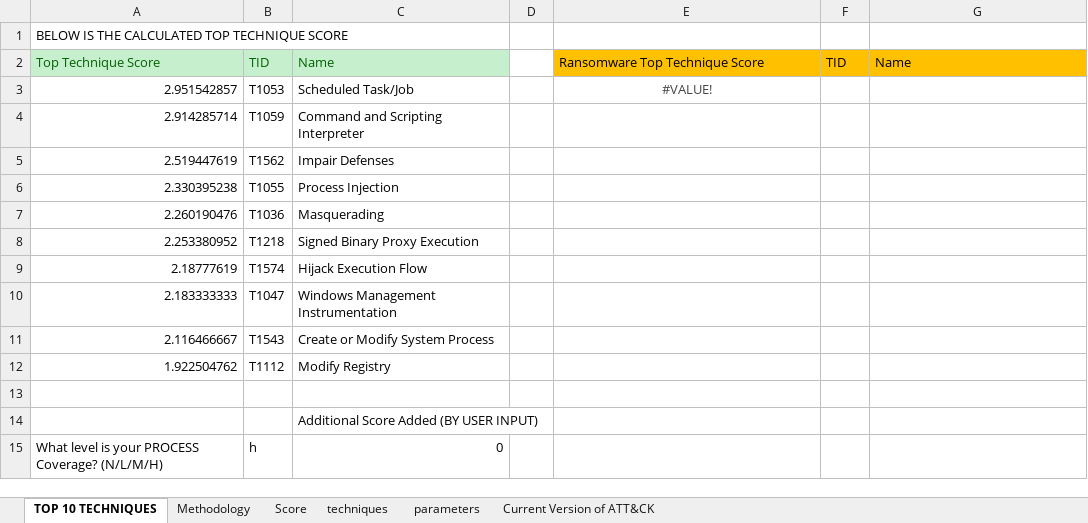
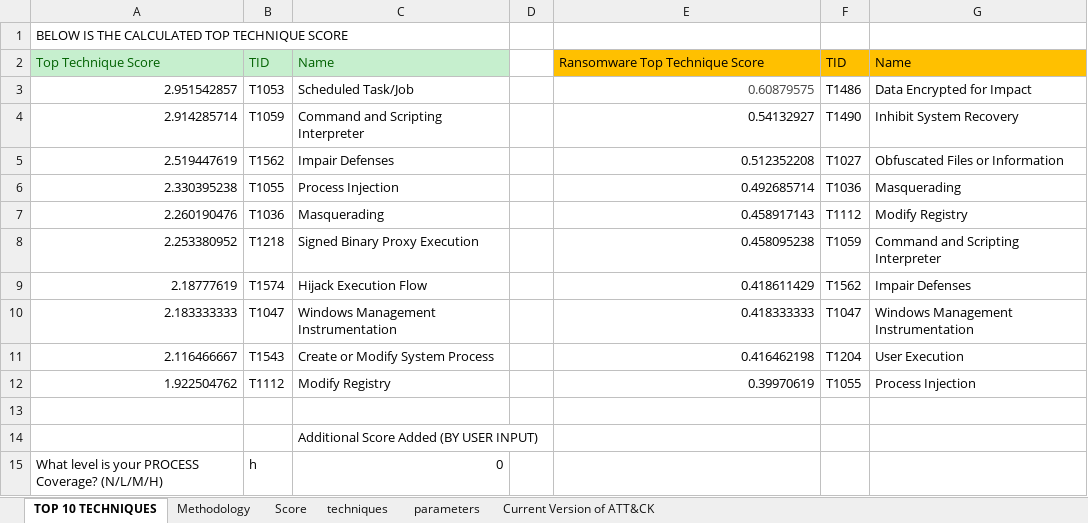
Before and after one commit to center-for-threat-informed-defense/top-attack-techniques, an Excel workbook: Calculator.xlsx, sheet TOP 10 TECHNIQUES, drawn as a sheet; only a part is shown; values as stored, in another font and other column widths than the file's, no borders; the diff names each change by its address in the sheet, - before the commit and + after, or states it on an @@ line.

Commit message:
Remove reference to local file from Ransomware table. Fixes #6

```diff
--- a/Calculator.xlsx (sheet TOP 10 TECHNIQUES)
+++ b/Calculator.xlsx (sheet TOP 10 TECHNIQUES)
-E3: #VALUE!
+E3: 0.60879575
-E3 alignment: center
+E3 alignment: right
-F3: (empty)
+F3: T1486
-G3: (empty)
+G3: Data Encrypted for Impact
-E4: (empty)
+E4: 0.54132927
-F4: (empty)
+F4: T1490
-G4: (empty)
+G4: Inhibit System Recovery
-E5: (empty)
+E5: 0.512352208
-F5: (empty)
+F5: T1027
-G5: (empty)
+G5: Obfuscated Files or Information
-E6: (empty)
+E6: 0.492685714
-F6: (empty)
+F6: T1036
-G6: (empty)
+G6: Masquerading
-E7: (empty)
+E7: 0.458917143
-F7: (empty)
+F7: T1112
-G7: (empty)
+G7: Modify Registry
-E8: (empty)
+E8: 0.458095238
-F8: (empty)
+F8: T1059
-G8: (empty)
+G8: Command and Scripting Interpreter
-E9: (empty)
+E9: 0.418611429
-F9: (empty)
+F9: T1562
-G9: (empty)
+G9: Impair Defenses
-E10: (empty)
+E10: 0.418333333
-F10: (empty)
+F10: T1047
-G10: (empty)
+G10: Windows Management Instrumentation
-E11: (empty)
+E11: 0.416462198
-F11: (empty)
+F11: T1204
-G11: (empty)
+G11: User Execution
-E12: (empty)
+E12: 0.39970619
-F12: (empty)
+F12: T1055
-G12: (empty)
+G12: Process Injection
```
Also changed, not shown: formulas that keep their value.
